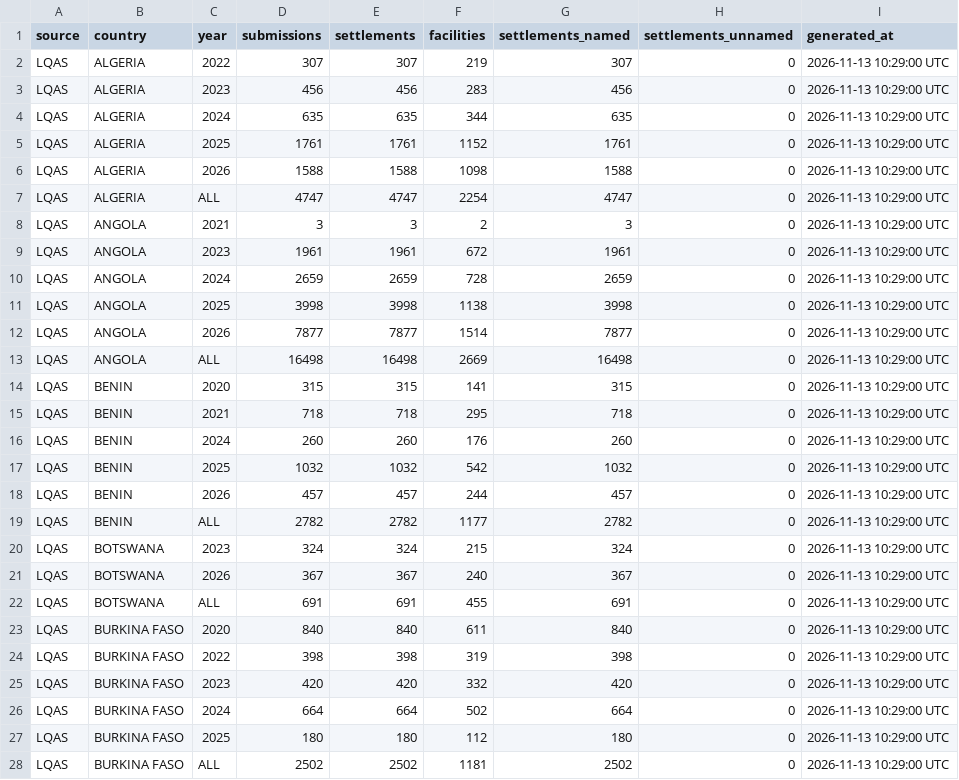
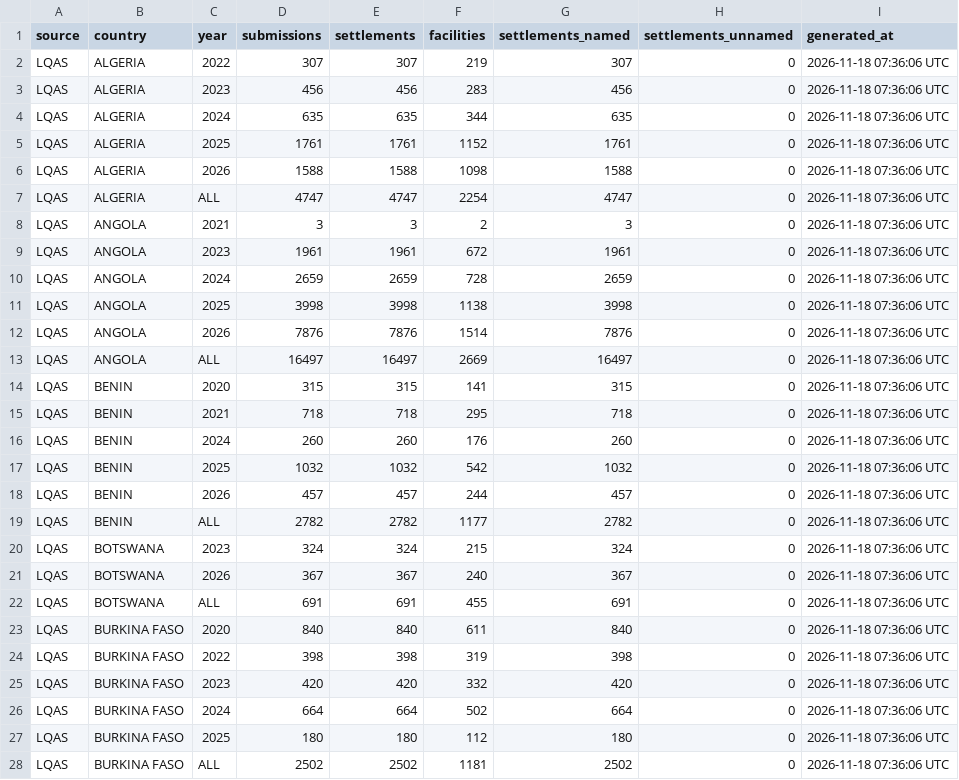
Before and after one commit to Go-toure/AFRO-Dash, a CSV file: input/AFRO_snapshot_stats_LQAS.csv, drawn as a sheet; only a part is shown; the diff covers the shown part only.

Commit message:
Refresh LQAS inputs (18 Nov 2026); Scope.rds unchanged

```diff
--- a/input/AFRO_snapshot_stats_LQAS.csv
+++ b/input/AFRO_snapshot_stats_LQAS.csv
@@ -1,28 +1,28 @@
 source,country,year,submissions,settlements,facilities,settlements_named,settlements_unnamed,generated_at
-LQAS,ALGERIA,2022,307,307,219,307,0,2026-11-13 10:29:00 UTC
-LQAS,ALGERIA,2023,456,456,283,456,0,2026-11-13 10:29:00 UTC
-LQAS,ALGERIA,2024,635,635,344,635,0,2026-11-13 10:29:00 UTC
-LQAS,ALGERIA,2025,1761,1761,1152,1761,0,2026-11-13 10:29:00 UTC
-LQAS,ALGERIA,2026,1588,1588,1098,1588,0,2026-11-13 10:29:00 UTC
-LQAS,ALGERIA,ALL,4747,4747,2254,4747,0,2026-11-13 10:29:00 UTC
-LQAS,ANGOLA,2021,3,3,2,3,0,2026-11-13 10:29:00 UTC
-LQAS,ANGOLA,2023,1961,1961,672,1961,0,2026-11-13 10:29:00 UTC
-LQAS,ANGOLA,2024,2659,2659,728,2659,0,2026-11-13 10:29:00 UTC
-LQAS,ANGOLA,2025,3998,3998,1138,3998,0,2026-11-13 10:29:00 UTC
-LQAS,ANGOLA,2026,7877,7877,1514,7877,0,2026-11-13 10:29:00 UTC
-LQAS,ANGOLA,ALL,16498,16498,2669,16498,0,2026-11-13 10:29:00 UTC
-LQAS,BENIN,2020,315,315,141,315,0,2026-11-13 10:29:00 UTC
-LQAS,BENIN,2021,718,718,295,718,0,2026-11-13 10:29:00 UTC
-LQAS,BENIN,2024,260,260,176,260,0,2026-11-13 10:29:00 UTC
-LQAS,BENIN,2025,1032,1032,542,1032,0,2026-11-13 10:29:00 UTC
-LQAS,BENIN,2026,457,457,244,457,0,2026-11-13 10:29:00 UTC
-LQAS,BENIN,ALL,2782,2782,1177,2782,0,2026-11-13 10:29:00 UTC
-LQAS,BOTSWANA,2023,324,324,215,324,0,2026-11-13 10:29:00 UTC
-LQAS,BOTSWANA,2026,367,367,240,367,0,2026-11-13 10:29:00 UTC
-LQAS,BOTSWANA,ALL,691,691,455,691,0,2026-11-13 10:29:00 UTC
-LQAS,BURKINA FASO,2020,840,840,611,840,0,2026-11-13 10:29:00 UTC
-LQAS,BURKINA FASO,2022,398,398,319,398,0,2026-11-13 10:29:00 UTC
-LQAS,BURKINA FASO,2023,420,420,332,420,0,2026-11-13 10:29:00 UTC
-LQAS,BURKINA FASO,2024,664,664,502,664,0,2026-11-13 10:29:00 UTC
-LQAS,BURKINA FASO,2025,180,180,112,180,0,2026-11-13 10:29:00 UTC
-LQAS,BURKINA FASO,ALL,2502,2502,1181,2502,0,2026-11-13 10:29:00 UTC
+LQAS,ALGERIA,2022,307,307,219,307,0,2026-11-18 07:36:06 UTC
+LQAS,ALGERIA,2023,456,456,283,456,0,2026-11-18 07:36:06 UTC
+LQAS,ALGERIA,2024,635,635,344,635,0,2026-11-18 07:36:06 UTC
+LQAS,ALGERIA,2025,1761,1761,1152,1761,0,2026-11-18 07:36:06 UTC
+LQAS,ALGERIA,2026,1588,1588,1098,1588,0,2026-11-18 07:36:06 UTC
+LQAS,ALGERIA,ALL,4747,4747,2254,4747,0,2026-11-18 07:36:06 UTC
+LQAS,ANGOLA,2021,3,3,2,3,0,2026-11-18 07:36:06 UTC
+LQAS,ANGOLA,2023,1961,1961,672,1961,0,2026-11-18 07:36:06 UTC
+LQAS,ANGOLA,2024,2659,2659,728,2659,0,2026-11-18 07:36:06 UTC
+LQAS,ANGOLA,2025,3998,3998,1138,3998,0,2026-11-18 07:36:06 UTC
+LQAS,ANGOLA,2026,7876,7876,1514,7876,0,2026-11-18 07:36:06 UTC
+LQAS,ANGOLA,ALL,16497,16497,2669,16497,0,2026-11-18 07:36:06 UTC
+LQAS,BENIN,2020,315,315,141,315,0,2026-11-18 07:36:06 UTC
+LQAS,BENIN,2021,718,718,295,718,0,2026-11-18 07:36:06 UTC
+LQAS,BENIN,2024,260,260,176,260,0,2026-11-18 07:36:06 UTC
+LQAS,BENIN,2025,1032,1032,542,1032,0,2026-11-18 07:36:06 UTC
+LQAS,BENIN,2026,457,457,244,457,0,2026-11-18 07:36:06 UTC
+LQAS,BENIN,ALL,2782,2782,1177,2782,0,2026-11-18 07:36:06 UTC
+LQAS,BOTSWANA,2023,324,324,215,324,0,2026-11-18 07:36:06 UTC
+LQAS,BOTSWANA,2026,367,367,240,367,0,2026-11-18 07:36:06 UTC
+LQAS,BOTSWANA,ALL,691,691,455,691,0,2026-11-18 07:36:06 UTC
+LQAS,BURKINA FASO,2020,840,840,611,840,0,2026-11-18 07:36:06 UTC
+LQAS,BURKINA FASO,2022,398,398,319,398,0,2026-11-18 07:36:06 UTC
+LQAS,BURKINA FASO,2023,420,420,332,420,0,2026-11-18 07:36:06 UTC
+LQAS,BURKINA FASO,2024,664,664,502,664,0,2026-11-18 07:36:06 UTC
+LQAS,BURKINA FASO,2025,180,180,112,180,0,2026-11-18 07:36:06 UTC
+LQAS,BURKINA FASO,ALL,2502,2502,1181,2502,0,2026-11-18 07:36:06 UTC
```
Also changed, not shown: 160 edited cells elsewhere in this file, 1 other file.
